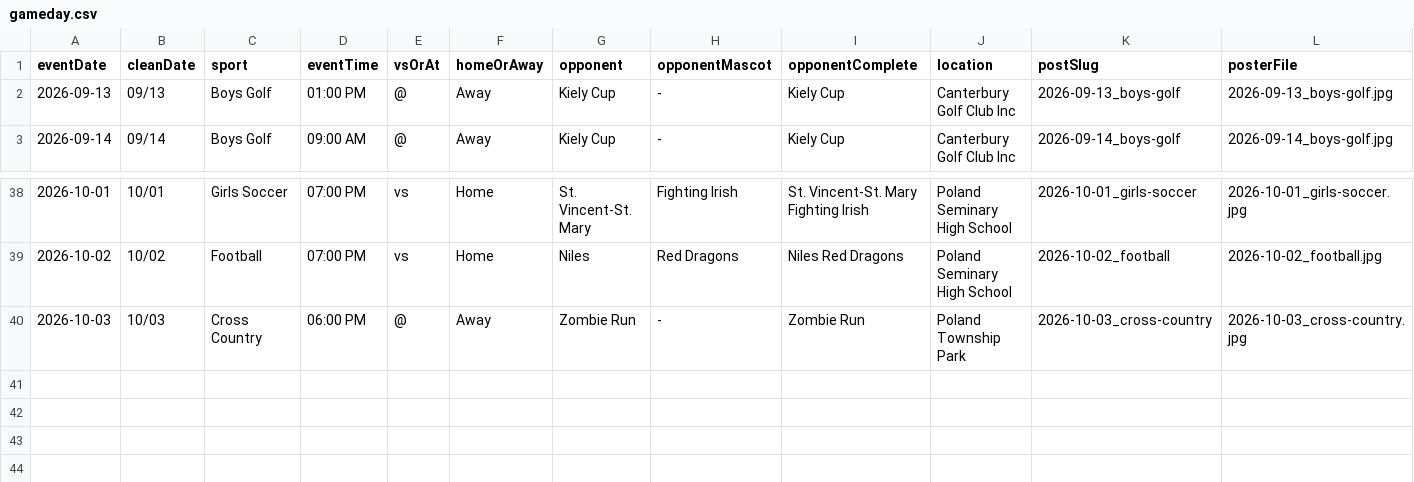
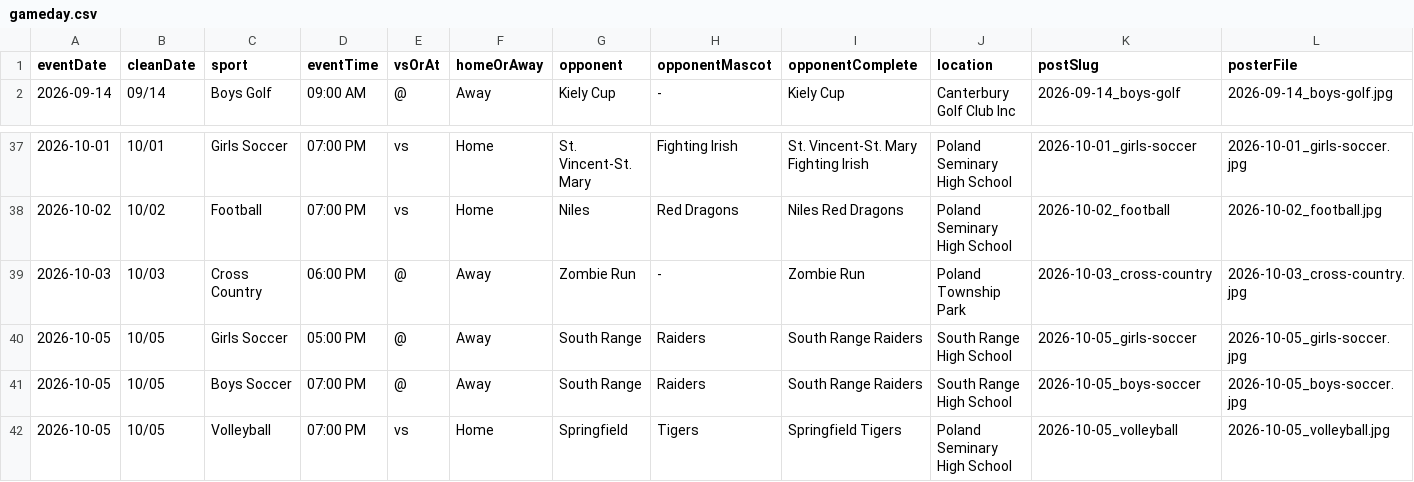
Before and after one commit to nruggieri-poland/schedules, a CSV file: rollups/varsity/gameday.csv, drawn as a sheet; only a part is shown, gaps mark what is left out.

```diff
--- a/rollups/varsity/gameday.csv
+++ b/rollups/varsity/gameday.csv
@@ -1,3 +1,2 @@
 eventDate,cleanDate,sport,eventTime,vsOrAt,homeOrAway,opponent,opponentMascot,opponentComplete,location,postSlug,posterFile
-2026-09-13,09/13,Boys Golf,01:00 PM,@,Away,Kiely Cup,-,Kiely Cup,Canterbury Golf Club Inc,2026-09-13_boys-golf,2026-09-13_boys-golf.jpg
 2026-09-14,09/14,Boys Golf,09:00 AM,@,Away,Kiely Cup,-,Kiely Cup,Canterbury Golf Club Inc,2026-09-14_boys-golf,2026-09-14_boys-golf.jpg
@@ -40 +39,4 @@ eventDate,cleanDate,sport,eventTime,vsOrAt,homeOrAway,opponent,opponentMascot,op
 2026-10-03,10/03,Cross Country,06:00 PM,@,Away,Zombie Run,-,Zombie Run,Poland Township Park,2026-10-03_cross-country,2026-10-03_cross-country.jpg
+2026-10-05,10/05,Girls Soccer,05:00 PM,@,Away,South Range,Raiders,South Range Raiders,South Range High School,2026-10-05_girls-soccer,2026-10-05_girls-soccer.jpg
+2026-10-05,10/05,Boys Soccer,07:00 PM,@,Away,South Range,Raiders,South Range Raiders,South Range High School,2026-10-05_boys-soccer,2026-10-05_boys-soccer.jpg
+2026-10-05,10/05,Volleyball,07:00 PM,vs,Home,Springfield,Tigers,Springfield Tigers,Poland Seminary High School,2026-10-05_volleyball,2026-10-05_volleyball.jpg
```
Also changed, not shown: rollups/varsity/upcoming.csv, 8 other files.
